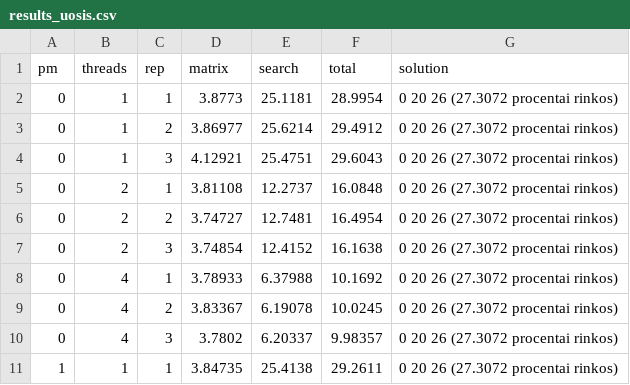
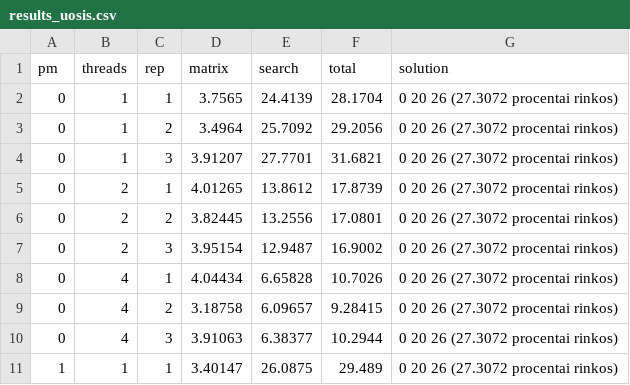
Before and after one commit to supermario9000/parallel-cpp, a CSV file: results/results_uosis.csv, drawn as a sheet; only a part is shown; the diff covers the shown part only.

```diff
--- a/results/results_uosis.csv
+++ b/results/results_uosis.csv
@@ -1,11 +1,11 @@
 pm,threads,rep,matrix,search,total,solution
-0,1,1,3.8773,25.1181,28.9954,"0 20 26 (27.3072 procentai rinkos)"
-0,1,2,3.86977,25.6214,29.4912,"0 20 26 (27.3072 procentai rinkos)"
-0,1,3,4.12921,25.4751,29.6043,"0 20 26 (27.3072 procentai rinkos)"
-0,2,1,3.81108,12.2737,16.0848,"0 20 26 (27.3072 procentai rinkos)"
-0,2,2,3.74727,12.7481,16.4954,"0 20 26 (27.3072 procentai rinkos)"
-0,2,3,3.74854,12.4152,16.1638,"0 20 26 (27.3072 procentai rinkos)"
-0,4,1,3.78933,6.37988,10.1692,"0 20 26 (27.3072 procentai rinkos)"
-0,4,2,3.83367,6.19078,10.0245,"0 20 26 (27.3072 procentai rinkos)"
-0,4,3,3.7802,6.20337,9.98357,"0 20 26 (27.3072 procentai rinkos)"
-1,1,1,3.84735,25.4138,29.2611,"0 20 26 (27.3072 procentai rinkos)"
+0,1,1,3.7565,24.4139,28.1704,"0 20 26 (27.3072 procentai rinkos)"
+0,1,2,3.4964,25.7092,29.2056,"0 20 26 (27.3072 procentai rinkos)"
+0,1,3,3.91207,27.7701,31.6821,"0 20 26 (27.3072 procentai rinkos)"
+0,2,1,4.01265,13.8612,17.8739,"0 20 26 (27.3072 procentai rinkos)"
+0,2,2,3.82445,13.2556,17.0801,"0 20 26 (27.3072 procentai rinkos)"
+0,2,3,3.95154,12.9487,16.9002,"0 20 26 (27.3072 procentai rinkos)"
+0,4,1,4.04434,6.65828,10.7026,"0 20 26 (27.3072 procentai rinkos)"
+0,4,2,3.18758,6.09657,9.28415,"0 20 26 (27.3072 procentai rinkos)"
+0,4,3,3.91063,6.38377,10.2944,"0 20 26 (27.3072 procentai rinkos)"
+1,1,1,3.40147,26.0875,29.489,"0 20 26 (27.3072 procentai rinkos)"
```
Also changed, not shown: 24 edited cells elsewhere in this file, results/results_local.csv, 13 other files.
